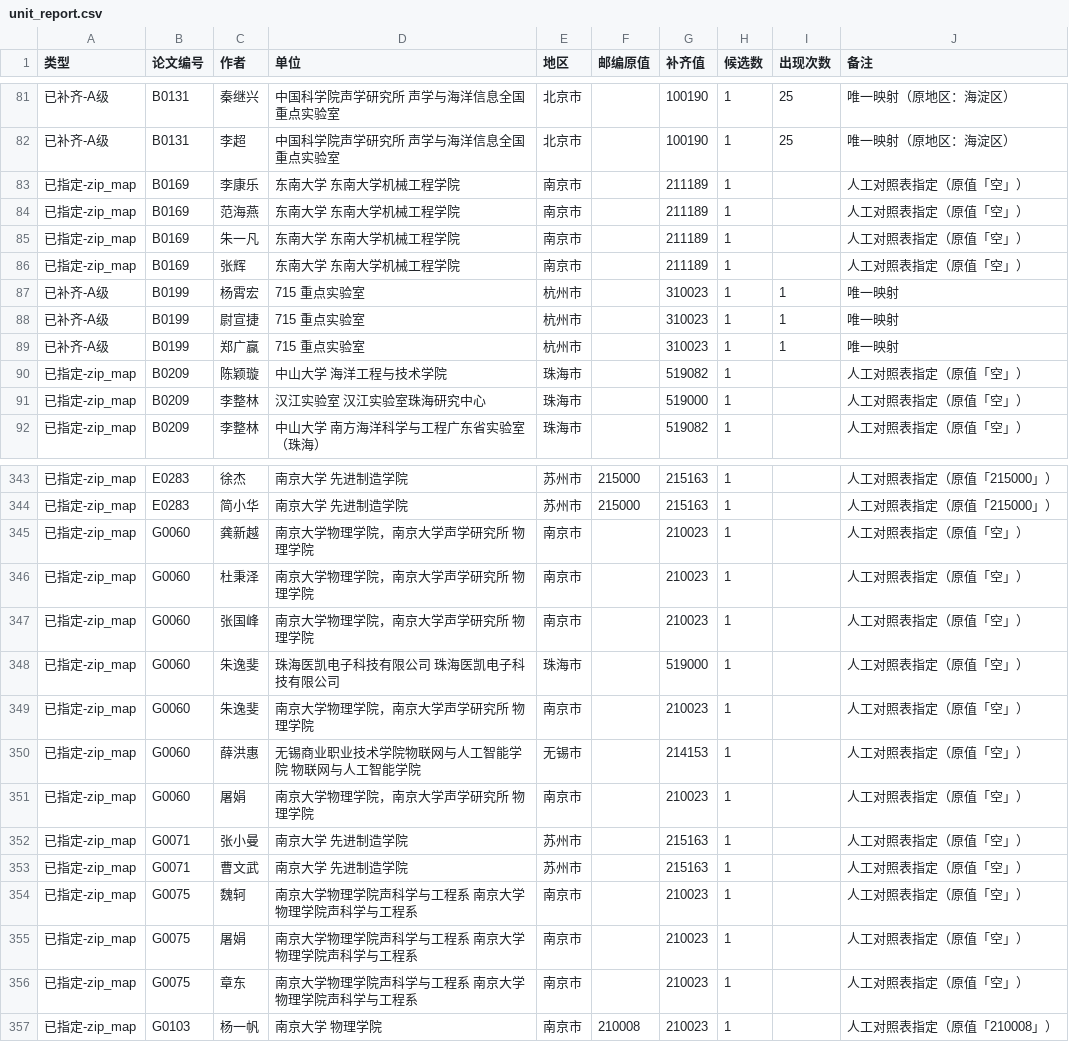
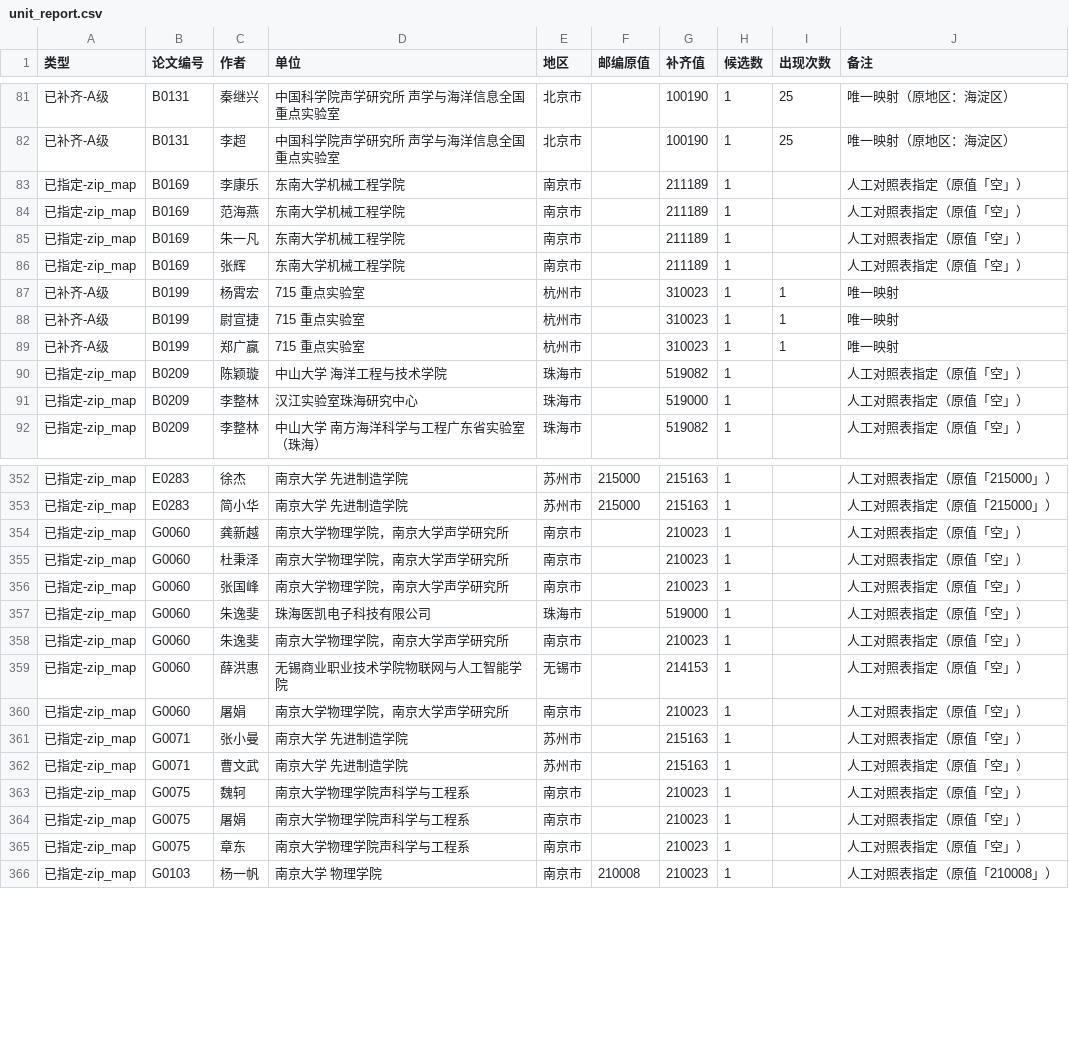
Before and after one commit to hutong9/shengxue-pages, a CSV file: unit_report.csv, drawn as a sheet; only a part is shown, gaps mark what is left out; the diff covers the shown part only.

```diff
--- a/unit_report.csv
+++ b/unit_report.csv
@@ -82,6 +82,6 @@
 已补齐-A级,B0131,李超,中国科学院声学研究所 声学与海洋信息全国重点实验室,北京市,,100190,1,25,唯一映射（原地区：海淀区）
-已指定-zip_map,B0169,李康乐,东南大学 东南大学机械工程学院,南京市,,211189,1,,人工对照表指定（原值「空」）
-已指定-zip_map,B0169,范海燕,东南大学 东南大学机械工程学院,南京市,,211189,1,,人工对照表指定（原值「空」）
-已指定-zip_map,B0169,朱一凡,东南大学 东南大学机械工程学院,南京市,,211189,1,,人工对照表指定（原值「空」）
-已指定-zip_map,B0169,张辉,东南大学 东南大学机械工程学院,南京市,,211189,1,,人工对照表指定（原值「空」）
+已指定-zip_map,B0169,李康乐,东南大学机械工程学院,南京市,,211189,1,,人工对照表指定（原值「空」）
+已指定-zip_map,B0169,范海燕,东南大学机械工程学院,南京市,,211189,1,,人工对照表指定（原值「空」）
+已指定-zip_map,B0169,朱一凡,东南大学机械工程学院,南京市,,211189,1,,人工对照表指定（原值「空」）
+已指定-zip_map,B0169,张辉,东南大学机械工程学院,南京市,,211189,1,,人工对照表指定（原值「空」）
 已补齐-A级,B0199,杨霄宏,715 重点实验室,杭州市,,310023,1,1,唯一映射
@@ -90,3 +90,3 @@
 已指定-zip_map,B0209,陈颖璇,中山大学 海洋工程与技术学院,珠海市,,519082,1,,人工对照表指定（原值「空」）
-已指定-zip_map,B0209,李整林,汉江实验室 汉江实验室珠海研究中心,珠海市,,519000,1,,人工对照表指定（原值「空」）
+已指定-zip_map,B0209,李整林,汉江实验室珠海研究中心,珠海市,,519000,1,,人工对照表指定（原值「空」）
 已指定-zip_map,B0209,李整林,中山大学 南方海洋科学与工程广东省实验室（珠海）,珠海市,,519082,1,,人工对照表指定（原值「空」）
@@ -344,14 +353,14 @@
 已指定-zip_map,E0283,简小华,南京大学 先进制造学院,苏州市,215000,215163,1,,人工对照表指定（原值「215000」）
-已指定-zip_map,G0060,龚新越,南京大学物理学院，南京大学声学研究所 物理学院,南京市,,210023,1,,人工对照表指定（原值「空」）
-已指定-zip_map,G0060,杜秉泽,南京大学物理学院，南京大学声学研究所 物理学院,南京市,,210023,1,,人工对照表指定（原值「空」）
-已指定-zip_map,G0060,张国峰,南京大学物理学院，南京大学声学研究所 物理学院,南京市,,210023,1,,人工对照表指定（原值「空」）
-已指定-zip_map,G0060,朱逸斐,珠海医凯电子科技有限公司 珠海医凯电子科技有限公司,珠海市,,519000,1,,人工对照表指定（原值「空」）
-已指定-zip_map,G0060,朱逸斐,南京大学物理学院，南京大学声学研究所 物理学院,南京市,,210023,1,,人工对照表指定（原值「空」）
-已指定-zip_map,G0060,薛洪惠,无锡商业职业技术学院物联网与人工智能学院 物联网与人工智能学院,无锡市,,214153,1,,人工对照表指定（原值「空」）
-已指定-zip_map,G0060,屠娟,南京大学物理学院，南京大学声学研究所 物理学院,南京市,,210023,1,,人工对照表指定（原值「空」）
+已指定-zip_map,G0060,龚新越,南京大学物理学院，南京大学声学研究所,南京市,,210023,1,,人工对照表指定（原值「空」）
+已指定-zip_map,G0060,杜秉泽,南京大学物理学院，南京大学声学研究所,南京市,,210023,1,,人工对照表指定（原值「空」）
+已指定-zip_map,G0060,张国峰,南京大学物理学院，南京大学声学研究所,南京市,,210023,1,,人工对照表指定（原值「空」）
+已指定-zip_map,G0060,朱逸斐,珠海医凯电子科技有限公司,珠海市,,519000,1,,人工对照表指定（原值「空」）
+已指定-zip_map,G0060,朱逸斐,南京大学物理学院，南京大学声学研究所,南京市,,210023,1,,人工对照表指定（原值「空」）
+已指定-zip_map,G0060,薛洪惠,无锡商业职业技术学院物联网与人工智能学院,无锡市,,214153,1,,人工对照表指定（原值「空」）
+已指定-zip_map,G0060,屠娟,南京大学物理学院，南京大学声学研究所,南京市,,210023,1,,人工对照表指定（原值「空」）
 已指定-zip_map,G0071,张小曼,南京大学 先进制造学院,苏州市,,215163,1,,人工对照表指定（原值「空」）
 已指定-zip_map,G0071,曹文武,南京大学 先进制造学院,苏州市,,215163,1,,人工对照表指定（原值「空」）
-已指定-zip_map,G0075,魏轲,南京大学物理学院声科学与工程系 南京大学物理学院声科学与工程系,南京市,,210023,1,,人工对照表指定（原值「空」）
-已指定-zip_map,G0075,屠娟,南京大学物理学院声科学与工程系 南京大学物理学院声科学与工程系,南京市,,210023,1,,人工对照表指定（原值「空」）
-已指定-zip_map,G0075,章东,南京大学物理学院声科学与工程系 南京大学物理学院声科学与工程系,南京市,,210023,1,,人工对照表指定（原值「空」）
+已指定-zip_map,G0075,魏轲,南京大学物理学院声科学与工程系,南京市,,210023,1,,人工对照表指定（原值「空」）
+已指定-zip_map,G0075,屠娟,南京大学物理学院声科学与工程系,南京市,,210023,1,,人工对照表指定（原值「空」）
+已指定-zip_map,G0075,章东,南京大学物理学院声科学与工程系,南京市,,210023,1,,人工对照表指定（原值「空」）
 已指定-zip_map,G0103,杨一帆,南京大学 物理学院,南京市,210008,210023,1,,人工对照表指定（原值「210008」）
```
Also changed, not shown: 9 added rows and 18 edited cells elsewhere in this file, 3 other files.
